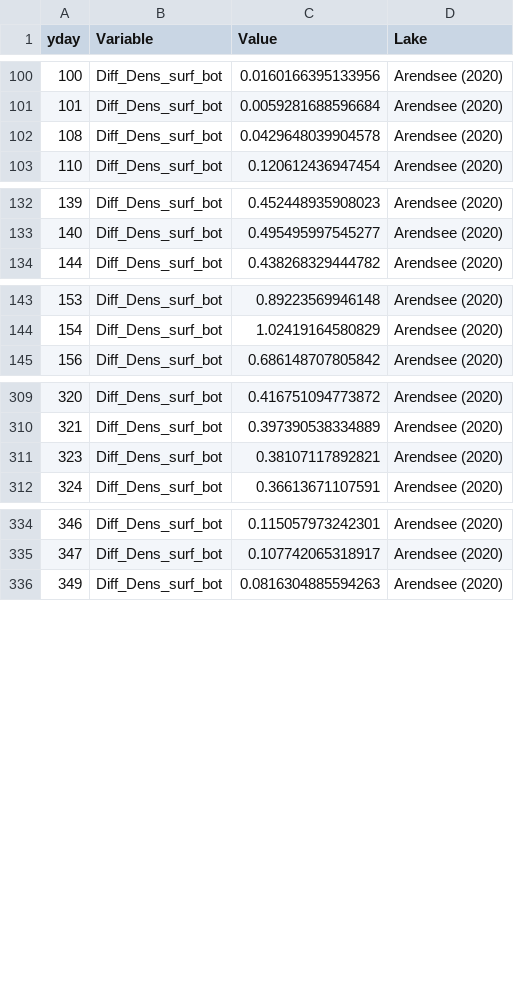
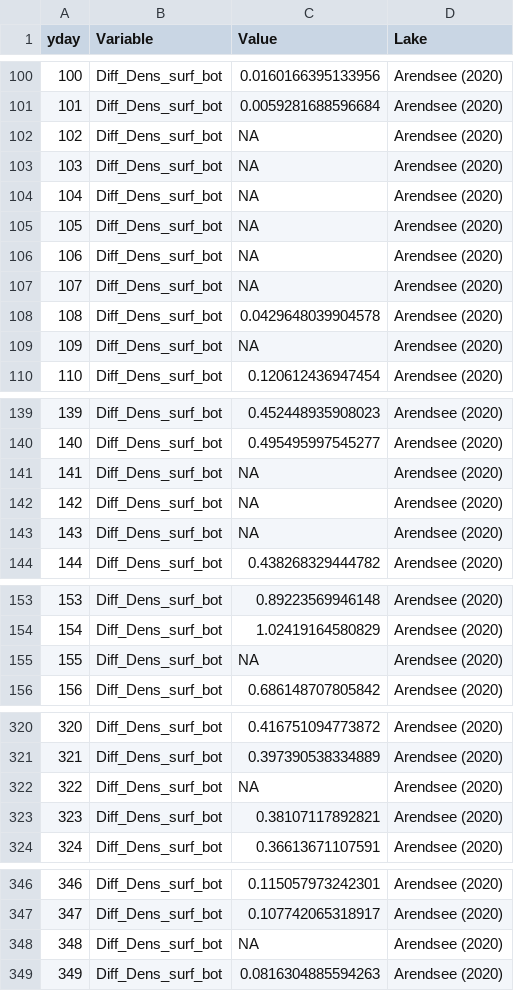
Before and after one commit to abbylewis/Seasons_in_lakes, a CSV file: 01b_Processed_data/Arendsee_stratification_continuous.csv, drawn as a sheet; only a part is shown, gaps mark what is left out.

```diff
--- a/01b_Processed_data/Arendsee_stratification_continuous.csv
+++ b/01b_Processed_data/Arendsee_stratification_continuous.csv
@@ -101,3 +101,10 @@
 101,"Diff_Dens_surf_bot",0.0059281688596684,"Arendsee (2020)"
+102,"Diff_Dens_surf_bot",NA,"Arendsee (2020)"
+103,"Diff_Dens_surf_bot",NA,"Arendsee (2020)"
+104,"Diff_Dens_surf_bot",NA,"Arendsee (2020)"
+105,"Diff_Dens_surf_bot",NA,"Arendsee (2020)"
+106,"Diff_Dens_surf_bot",NA,"Arendsee (2020)"
+107,"Diff_Dens_surf_bot",NA,"Arendsee (2020)"
 108,"Diff_Dens_surf_bot",0.0429648039904578,"Arendsee (2020)"
+109,"Diff_Dens_surf_bot",NA,"Arendsee (2020)"
 110,"Diff_Dens_surf_bot",0.120612436947454,"Arendsee (2020)"
@@ -133,2 +140,5 @@
 140,"Diff_Dens_surf_bot",0.495495997545277,"Arendsee (2020)"
+141,"Diff_Dens_surf_bot",NA,"Arendsee (2020)"
+142,"Diff_Dens_surf_bot",NA,"Arendsee (2020)"
+143,"Diff_Dens_surf_bot",NA,"Arendsee (2020)"
 144,"Diff_Dens_surf_bot",0.438268329444782,"Arendsee (2020)"
@@ -144,2 +154,3 @@
 154,"Diff_Dens_surf_bot",1.02419164580829,"Arendsee (2020)"
+155,"Diff_Dens_surf_bot",NA,"Arendsee (2020)"
 156,"Diff_Dens_surf_bot",0.686148707805842,"Arendsee (2020)"
@@ -310,2 +321,3 @@
 321,"Diff_Dens_surf_bot",0.397390538334889,"Arendsee (2020)"
+322,"Diff_Dens_surf_bot",NA,"Arendsee (2020)"
 323,"Diff_Dens_surf_bot",0.38107117892821,"Arendsee (2020)"
@@ -335,2 +347,3 @@
 347,"Diff_Dens_surf_bot",0.107742065318917,"Arendsee (2020)"
+348,"Diff_Dens_surf_bot",NA,"Arendsee (2020)"
 349,"Diff_Dens_surf_bot",0.0816304885594263,"Arendsee (2020)"
```
Also changed, not shown: 01b_Processed_data/Arendsee_met.csv, 01b_Processed_data/BVR_ice.csv, 51 other files.
